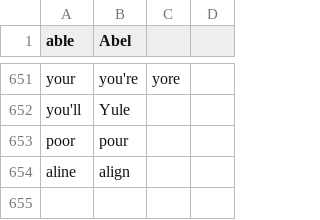
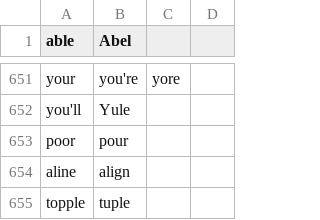
Before and after one commit to AndreasArvidsson/andreas-talon, a CSV file: csv/homophones.csv, drawn as a sheet; only a part is shown, gaps mark what is left out.

```diff
--- a/csv/homophones.csv
+++ b/csv/homophones.csv
@@ -654 +654,2 @@ poor,pour
 aline,align
+topple,tuple
```
Also changed, not shown: csv/words_to_replace.csv, 2 other files.
